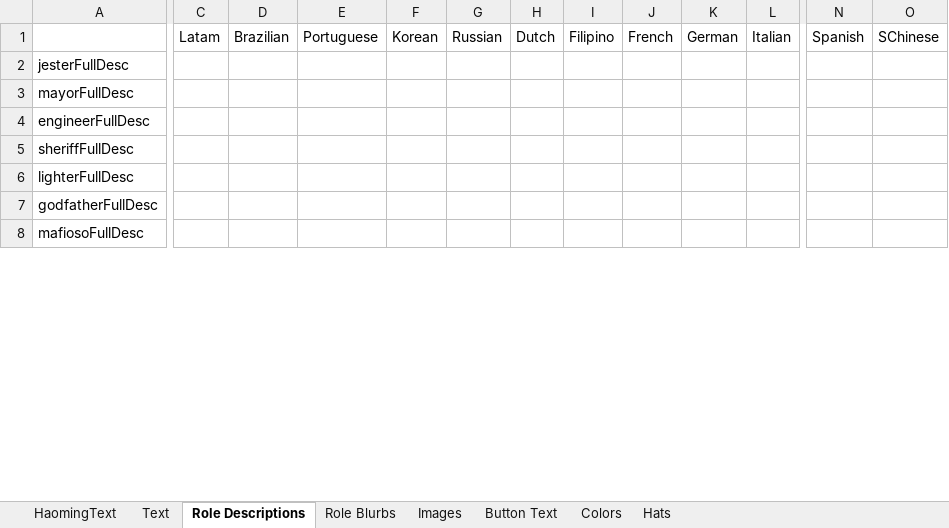
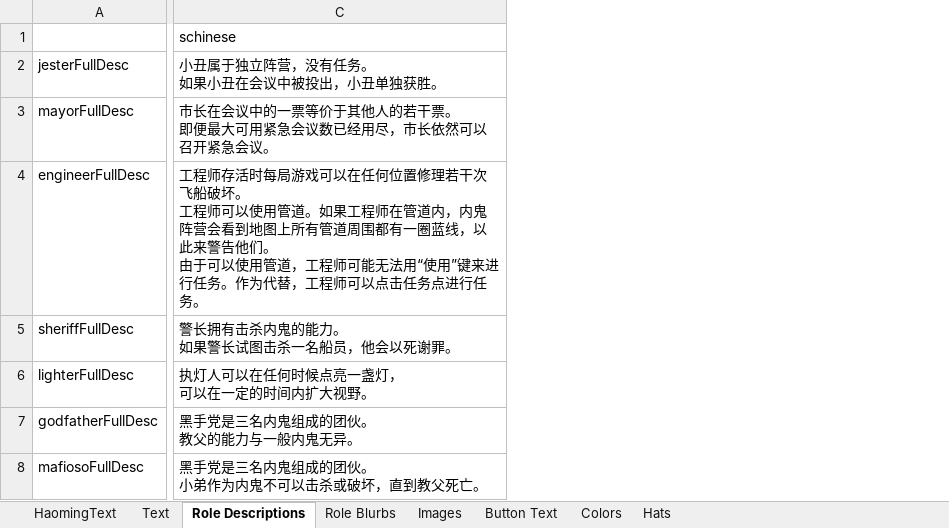
Before and after one commit to tomarai/TheOtherRoles, an Excel workbook: Strings.xlsx, sheet Role Descriptions, drawn as a sheet; only a part is shown, gaps mark what is left out; values as stored, in another font and other column widths than the file's, no borders; removed rows and columns are numbered as before the commit, all else as after; ↵ is a line break in a cell; the diff covers the shown part only; the diff names each change by its address in the sheet, - before the commit and + after, or states it on an @@ line.

```diff
--- a/Strings.xlsx (sheet Role Descriptions)
+++ b/Strings.xlsx (sheet Role Descriptions)
-column C (Latam), empty
-column D (Brazilian), empty
-column E (Portuguese), empty
-column F (Korean), empty
-column G (Russian), empty
-column H (Dutch), empty
-column I (Filipino), empty
-column J (French), empty
-column K (German), empty
-column L (Italian), empty
+column C (schinese), rows 2-8: 小丑属于独立阵营，没有任务。 ↵ 如果小丑在会议中被投出，小丑单独获胜。 | 市长在会议中的一票等价于其他人的若干票。 ↵ 即便最大可用紧急会议数已经用尽，市长依然可以召开紧急会议。 | 工程师存活时每局游戏可以在任何位置修理若干次飞船破坏。 ↵ 工程师可以使用管道。如果工程师在管道内，内鬼阵营会看到地图上所有管道周围都有一圈蓝线，以此来警告他们。 ↵ 由于可以使用管道，工程师可能无法用“使用”键来进行任务。作为代替，工程师可以点击任务点进行任务。 | 警长拥有击杀内鬼的能力。 ↵ 如果警长试图击杀一名船员，他会以死谢罪。 | 执灯人可以在任何时候点亮一盏灯， ↵ 可以在一定的时间内扩大视野。 | 黑手党是三名内鬼组成的团伙。 ↵ 教父的能力与一般内鬼无异。 | 黑手党是三名内鬼组成的团伙。 ↵ 小弟作为内鬼不可以击杀或破坏，直到教父死亡。
-column N (Spanish), empty
-column O (SChinese), empty
```
Also changed, not shown: 2 removed columns and 12 edited cells elsewhere in this sheet, sheet HaomingText, sheet Text, sheet Hats, sheet Role Blurbs, sheet Button Text, sheet Colors, 1 other file.
